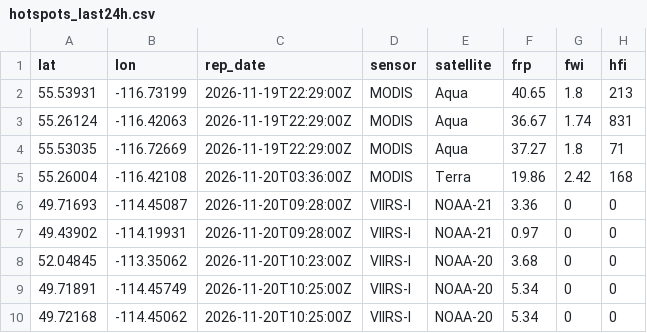
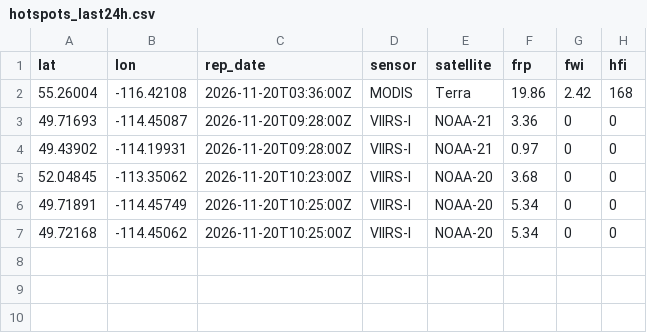
Before and after one commit to maymankhan1-web/alberta-wildfire-tracker, a CSV file: data/hotspots_last24h.csv, drawn as a sheet.

```diff
--- a/data/hotspots_last24h.csv
+++ b/data/hotspots_last24h.csv
@@ -1,5 +1,2 @@
 lat,lon,rep_date,sensor,satellite,frp,fwi,hfi
-55.53931,-116.73199,2026-11-19T22:29:00Z,MODIS,Aqua,40.65,1.8,213
-55.26124,-116.42063,2026-11-19T22:29:00Z,MODIS,Aqua,36.67,1.74,831
-55.53035,-116.72669,2026-11-19T22:29:00Z,MODIS,Aqua,37.27,1.8,71
 55.26004,-116.42108,2026-11-20T03:36:00Z,MODIS,Terra,19.86,2.42,168
```
Also changed, not shown: 1 other file.
